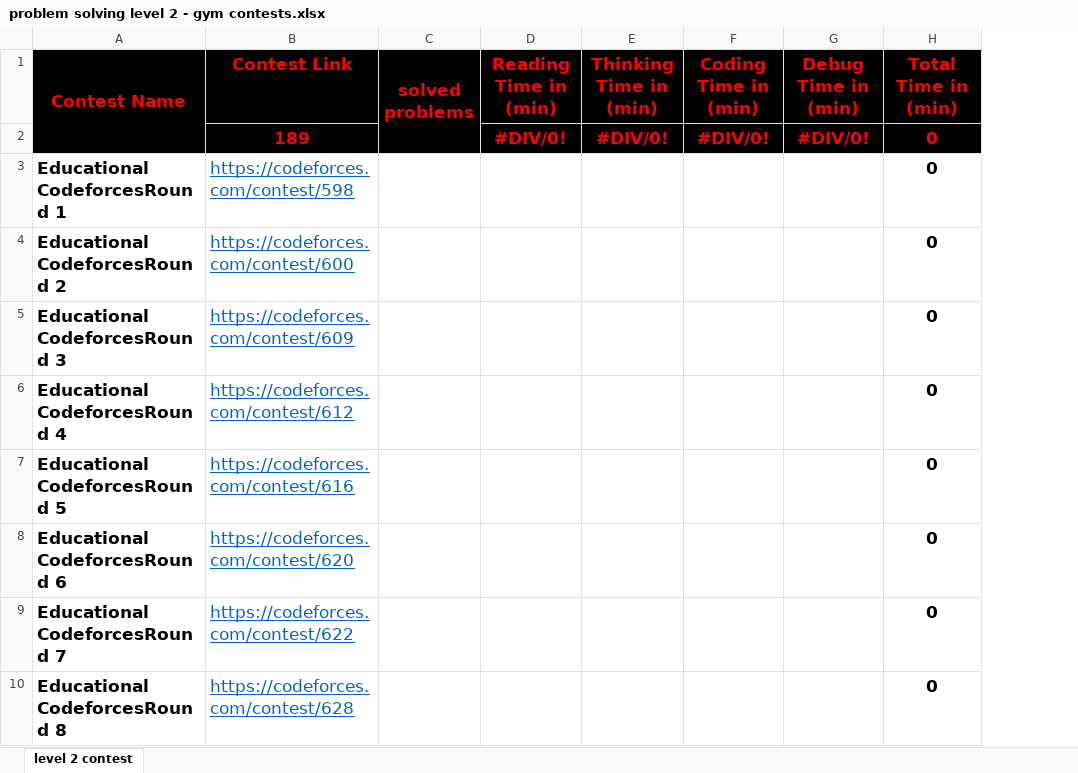
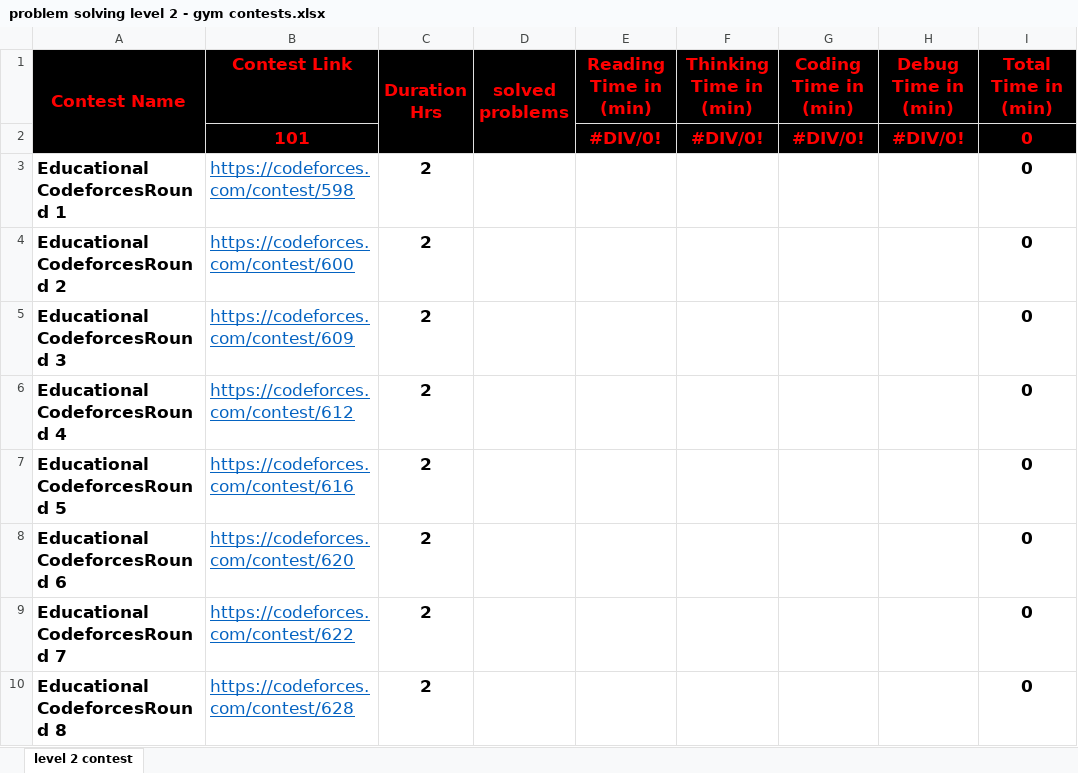
Before and after one commit to cs-MohamedAyman/Problem-Solving-Training, an Excel workbook: level 2/problem solving level 2 - gym contests.xlsx, sheet level 2 contest, drawn as a sheet; only a part is shown; values as stored, in another font and other column widths than the file's, no borders; conditional formats not drawn; the diff covers the shown part only; the diff names each change by its address in the sheet, - before the commit and + after, or states it on an @@ line.

```diff
--- a/level 2/problem solving level 2 - gym contests.xlsx (sheet level 2 contest)
+++ b/level 2/problem solving level 2 - gym contests.xlsx (sheet level 2 contest)
+column C (Duration Hrs), rows 3-10: all 2
-B2 (Contest Link): 189
+B2 (Contest Link): 101
```
Also changed, not shown: 15 added rows, 103 removed rows, 3 moved rows and 12 edited cells elsewhere in this sheet, formulas that keep their value, 24 other files.
